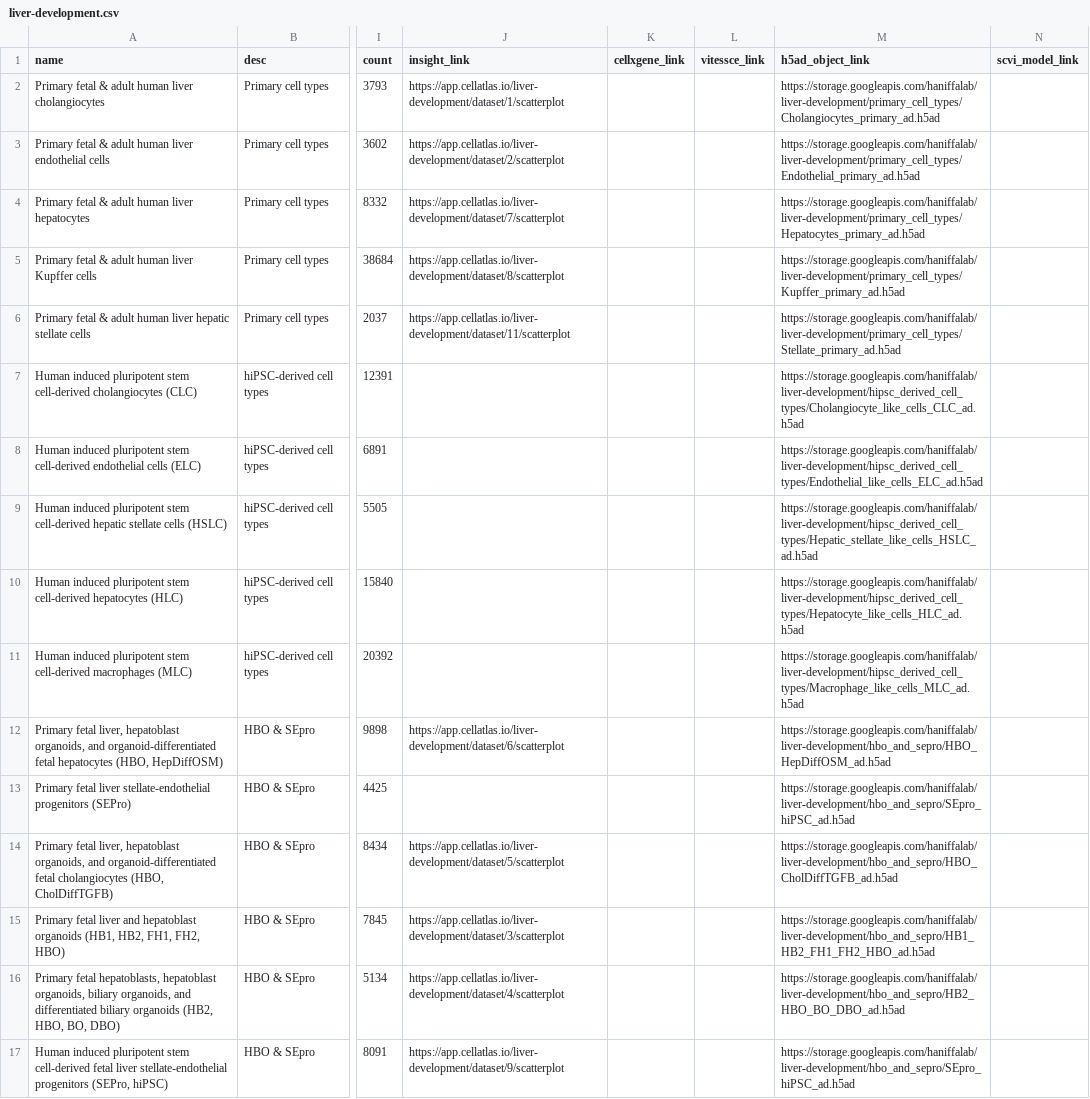
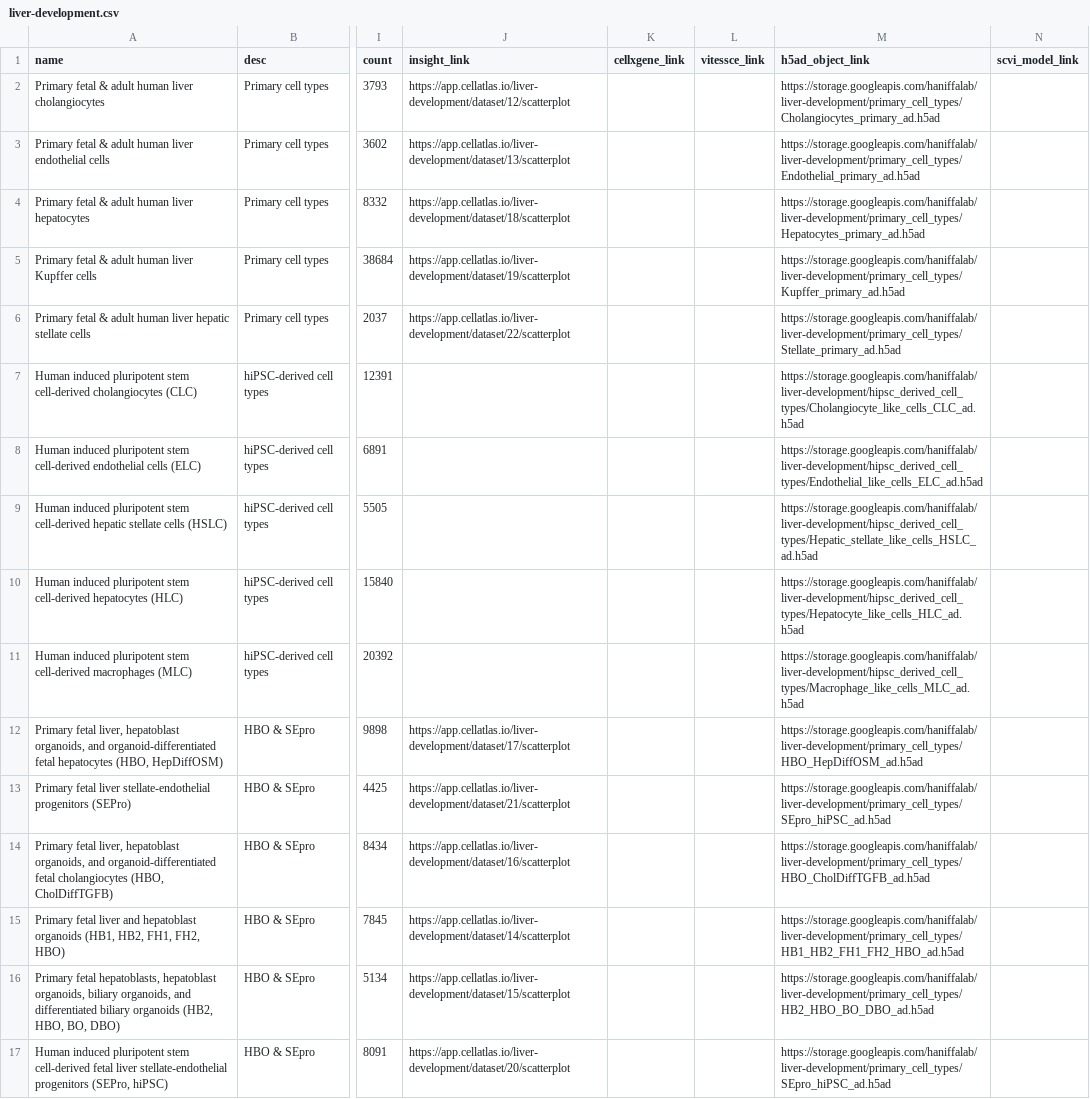
Before and after one commit to haniffalab/jekyll-cellatlas-io-collections, a CSV file: _data/liver-development.csv, drawn as a sheet; only a part is shown, gaps mark what is left out; the diff names each change by its address in the sheet, - before the commit and + after, or states it on an @@ line.

Commit message:
update liver-development to zarr adifa deployment

```diff
--- a/_data/liver-development.csv
+++ b/_data/liver-development.csv
-J2 (insight_link): https://app.cellatlas.io/liver-development/dataset/1/scatterplot
+J2 (insight_link): https://app.cellatlas.io/liver-development/dataset/12/scatterplot
-J3 (insight_link): https://app.cellatlas.io/liver-development/dataset/2/scatterplot
+J3 (insight_link): https://app.cellatlas.io/liver-development/dataset/13/scatterplot
-J4 (insight_link): https://app.cellatlas.io/liver-development/dataset/7/scatterplot
+J4 (insight_link): https://app.cellatlas.io/liver-development/dataset/18/scatterplot
-J5 (insight_link): https://app.cellatlas.io/liver-development/dataset/8/scatterplot
+J5 (insight_link): https://app.cellatlas.io/liver-development/dataset/19/scatterplot
-J6 (insight_link): https://app.cellatlas.io/liver-development/dataset/11/scatterplot
+J6 (insight_link): https://app.cellatlas.io/liver-development/dataset/22/scatterplot
-J12 (insight_link): https://app.cellatlas.io/liver-development/dataset/6/scatterplot
+J12 (insight_link): https://app.cellatlas.io/liver-development/dataset/17/scatterplot
-M12 (h5ad_object_link): https://storage.googleapis.com/haniffalab/liver-development/hbo_and_sepro/HBO_HepDiffOSM_ad.h5ad
+M12 (h5ad_object_link): https://storage.googleapis.com/haniffalab/liver-development/primary_cell_types/HBO_HepDiffOSM_ad.h5ad
-J13 (insight_link): (empty)
+J13 (insight_link): https://app.cellatlas.io/liver-development/dataset/21/scatterplot
-M13 (h5ad_object_link): https://storage.googleapis.com/haniffalab/liver-development/hbo_and_sepro/SEpro_hiPSC_ad.h5ad
+M13 (h5ad_object_link): https://storage.googleapis.com/haniffalab/liver-development/primary_cell_types/SEpro_hiPSC_ad.h5ad
-J14 (insight_link): https://app.cellatlas.io/liver-development/dataset/5/scatterplot
+J14 (insight_link): https://app.cellatlas.io/liver-development/dataset/16/scatterplot
-M14 (h5ad_object_link): https://storage.googleapis.com/haniffalab/liver-development/hbo_and_sepro/HBO_CholDiffTGFB_ad.h5ad
+M14 (h5ad_object_link): https://storage.googleapis.com/haniffalab/liver-development/primary_cell_types/HBO_CholDiffTGFB_ad.h5ad
-J15 (insight_link): https://app.cellatlas.io/liver-development/dataset/3/scatterplot
+J15 (insight_link): https://app.cellatlas.io/liver-development/dataset/14/scatterplot
-M15 (h5ad_object_link): https://storage.googleapis.com/haniffalab/liver-development/hbo_and_sepro/HB1_HB2_FH1_FH2_HBO_ad.h5ad
+M15 (h5ad_object_link): https://storage.googleapis.com/haniffalab/liver-development/primary_cell_types/HB1_HB2_FH1_FH2_HBO_ad.h5ad
-J16 (insight_link): https://app.cellatlas.io/liver-development/dataset/4/scatterplot
+J16 (insight_link): https://app.cellatlas.io/liver-development/dataset/15/scatterplot
-M16 (h5ad_object_link): https://storage.googleapis.com/haniffalab/liver-development/hbo_and_sepro/HB2_HBO_BO_DBO_ad.h5ad
+M16 (h5ad_object_link): https://storage.googleapis.com/haniffalab/liver-development/primary_cell_types/HB2_HBO_BO_DBO_ad.h5ad
-J17 (insight_link): https://app.cellatlas.io/liver-development/dataset/9/scatterplot
+J17 (insight_link): https://app.cellatlas.io/liver-development/dataset/20/scatterplot
-M17 (h5ad_object_link): https://storage.googleapis.com/haniffalab/liver-development/hbo_and_sepro/SEpro_hiPSC_ad.h5ad
+M17 (h5ad_object_link): https://storage.googleapis.com/haniffalab/liver-development/primary_cell_types/SEpro_hiPSC_ad.h5ad
```
